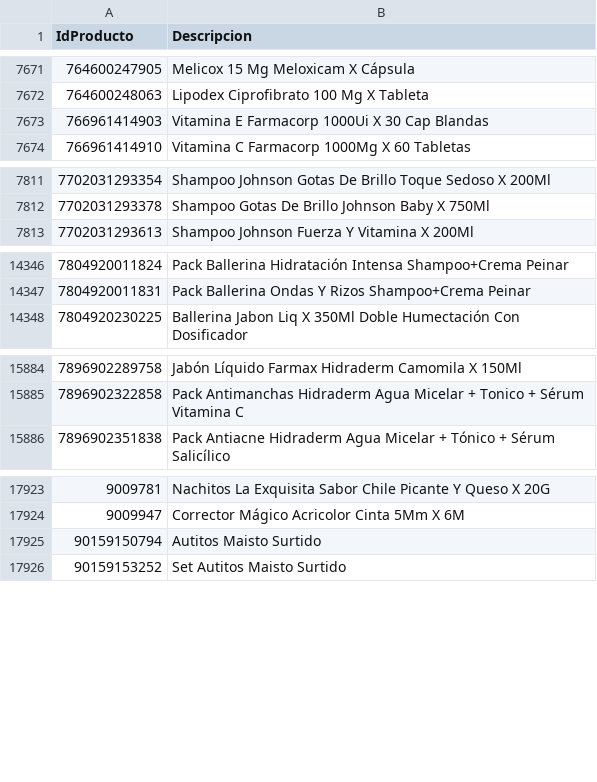
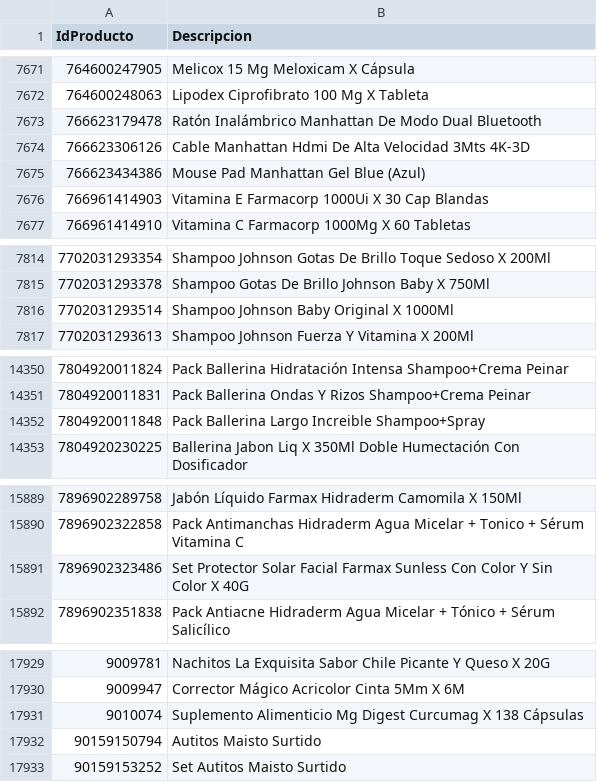
Before and after one commit to intikpo/precios-bolivia, a CSV file: data/raw/farmacorp/productos.csv, drawn as a sheet; only a part is shown, gaps mark what is left out.

```diff
--- a/data/raw/farmacorp/productos.csv
+++ b/data/raw/farmacorp/productos.csv
@@ -7672,2 +7672,5 @@
 764600248063,Lipodex Ciprofibrato 100 Mg X Tableta
+766623179478,Ratón Inalámbrico Manhattan De Modo Dual Bluetooth
+766623306126,Cable Manhattan Hdmi De Alta Velocidad 3Mts 4K-3D
+766623434386,Mouse Pad Manhattan Gel Blue (Azul)
 766961414903,Vitamina E Farmacorp 1000Ui X 30 Cap Blandas
@@ -7812,2 +7815,3 @@
 7702031293378,Shampoo Gotas De Brillo Johnson Baby X 750Ml
+7702031293514,Shampoo Johnson Baby Original X 1000Ml
 7702031293613,Shampoo Johnson Fuerza Y Vitamina X 200Ml
@@ -14347,2 +14351,3 @@
 7804920011831,Pack Ballerina  Ondas Y Rizos Shampoo+Crema Peinar
+7804920011848,Pack Ballerina Largo Increible Shampoo+Spray
 7804920230225,Ballerina Jabon Liq X 350Ml Doble Humectación Con Dosificador
@@ -15885,2 +15890,3 @@
 7896902322858,Pack Antimanchas Hidraderm Agua Micelar + Tonico + Sérum Vitamina C
+7896902323486,Set Protector Solar Facial Farmax Sunless Con Color Y Sin Color X 40G
 7896902351838,Pack Antiacne Hidraderm Agua Micelar + Tónico + Sérum Salicílico
@@ -17924,2 +17930,3 @@
 9009947,Corrector Mágico Acricolor Cinta 5Mm X 6M
+9010074,Suplemento Alimenticio Mg Digest Curcumag X 138 Cápsulas
 90159150794,Autitos Maisto Surtido
```
Also changed, not shown: 1 other file.
